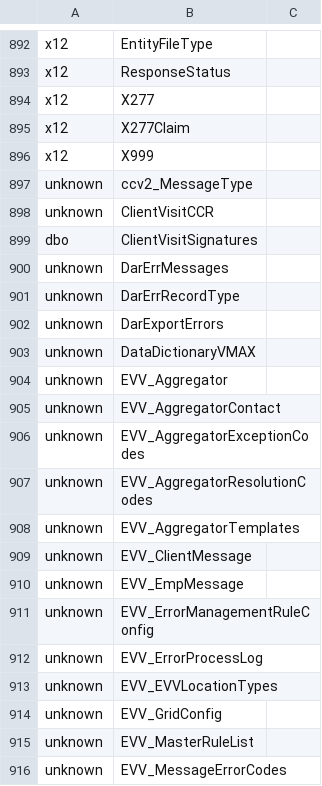
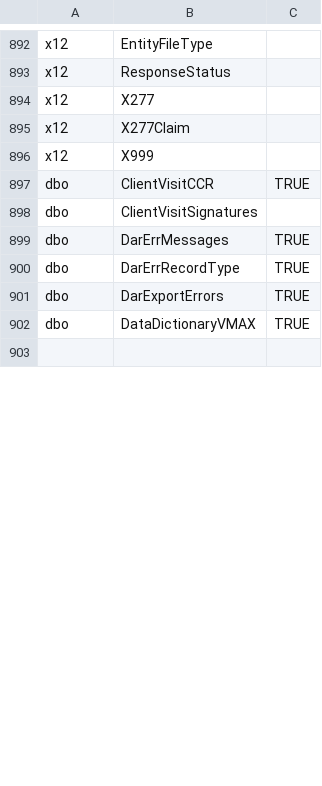
Before and after one commit to mission-driven-data/janet, a CSV file: configuration.csv, drawn as a sheet; only a part is shown, gaps mark what is left out; the diff covers the shown part only.

Commit message:
Removes all unknown

```diff
--- a/configuration.csv
+++ b/configuration.csv
@@ -896,21 +896,8 @@ x12,X277Claim,
 x12,X999,
-unknown,ccv2_MessageType,
-unknown,ClientVisitCCR,
+dbo,ClientVisitCCR,TRUE
 dbo,ClientVisitSignatures,
-unknown,DarErrMessages,
-unknown,DarErrRecordType,
-unknown,DarExportErrors,
-unknown,DataDictionaryVMAX,
-unknown,EVV_Aggregator,
-unknown,EVV_AggregatorContact,
-unknown,EVV_AggregatorExceptionCodes,
-unknown,EVV_AggregatorResolutionCodes,
-unknown,EVV_AggregatorTemplates,
-unknown,EVV_ClientMessage,
-unknown,EVV_EmpMessage,
-unknown,EVV_ErrorManagementRuleConfig,
-unknown,EVV_ErrorProcessLog,
-unknown,EVV_EVVLocationTypes,
-unknown,EVV_GridConfig,
-unknown,EVV_MasterRuleList,
-unknown,EVV_MessageErrorCodes,
+dbo,DarErrMessages,TRUE
+dbo,DarErrRecordType,TRUE
+dbo,DarExportErrors,TRUE
+dbo,DataDictionaryVMAX,TRUE
+
```
Also changed, not shown: 16 removed rows and 31 edited cells elsewhere in this file.
